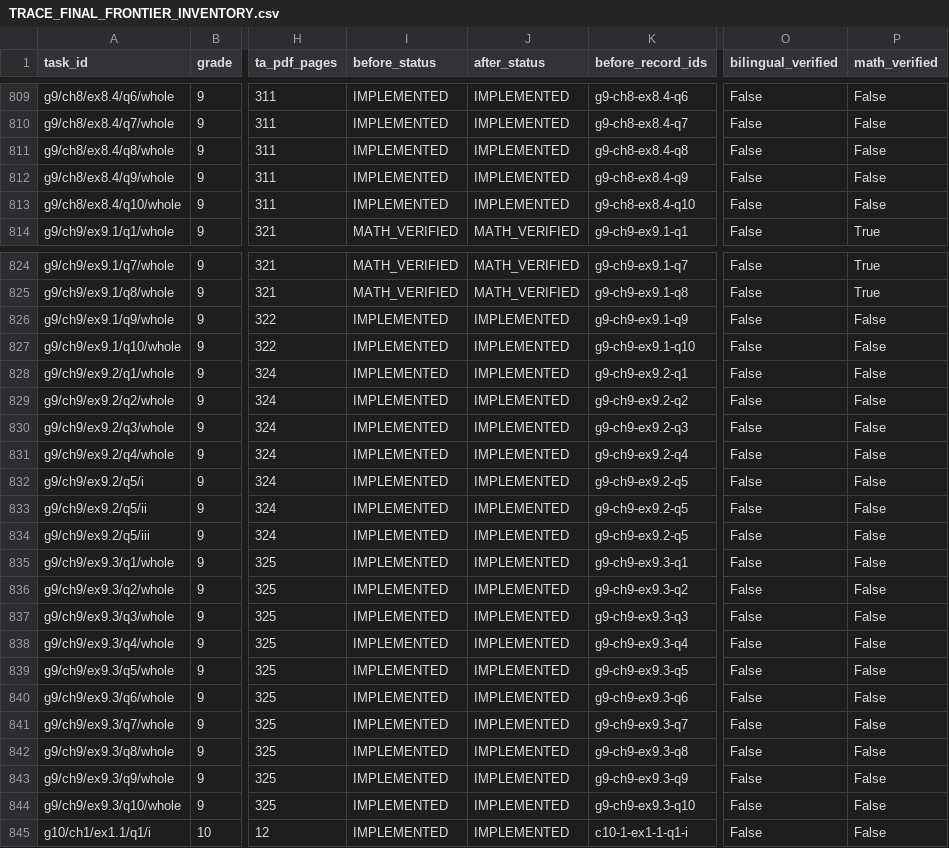
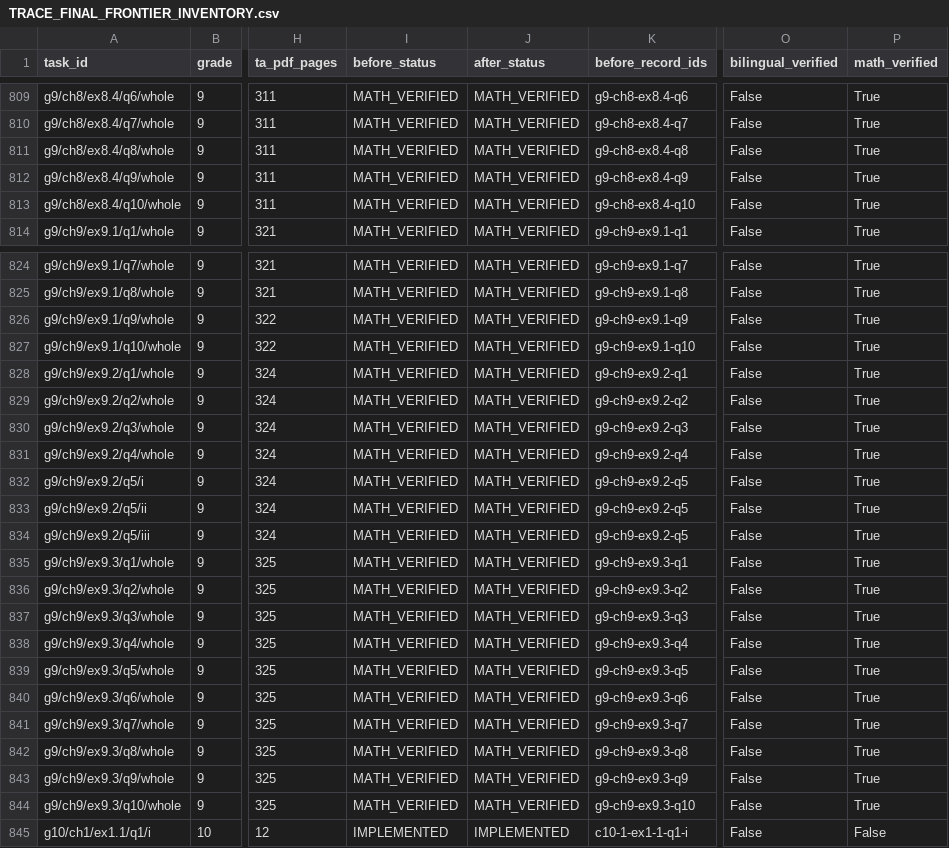
Before and after one commit to vigneswaranmba20-afk/Triggle, a CSV file: docs/trace/final-frontier/TRACE_FINAL_FRONTIER_INVENTORY.csv, drawn as a sheet; only a part is shown, gaps mark what is left out; the diff covers the shown part only; the diff names each change by its address in the sheet, - before the commit and + after, or states it on an @@ line.

```diff
--- a/docs/trace/final-frontier/TRACE_FINAL_FRONTIER_INVENTORY.csv
+++ b/docs/trace/final-frontier/TRACE_FINAL_FRONTIER_INVENTORY.csv
-I809:I813 (before_status): IMPLEMENTED
+I809:I813 (before_status): MATH_VERIFIED
-J809:J813 (after_status): IMPLEMENTED
+J809:J813 (after_status): MATH_VERIFIED
-P809:P813 (math_verified): False
+P809:P813 (math_verified): True
-I826:I844 (before_status): IMPLEMENTED
+I826:I844 (before_status): MATH_VERIFIED
-J826:J844 (after_status): IMPLEMENTED
+J826:J844 (after_status): MATH_VERIFIED
-P826:P844 (math_verified): False
+P826:P844 (math_verified): True
```
Also changed, not shown: 110 edited cells elsewhere in this file, 3 other files.
